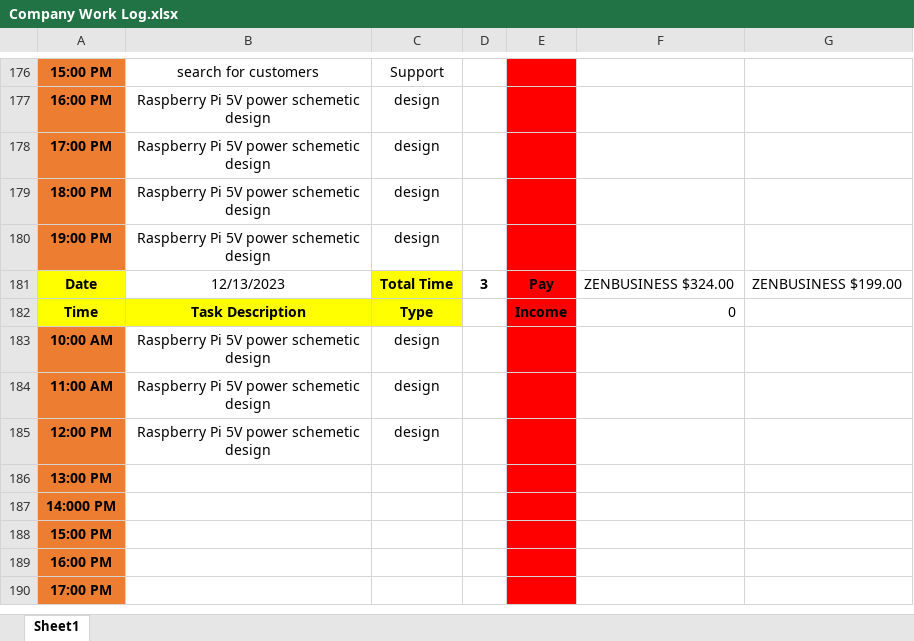
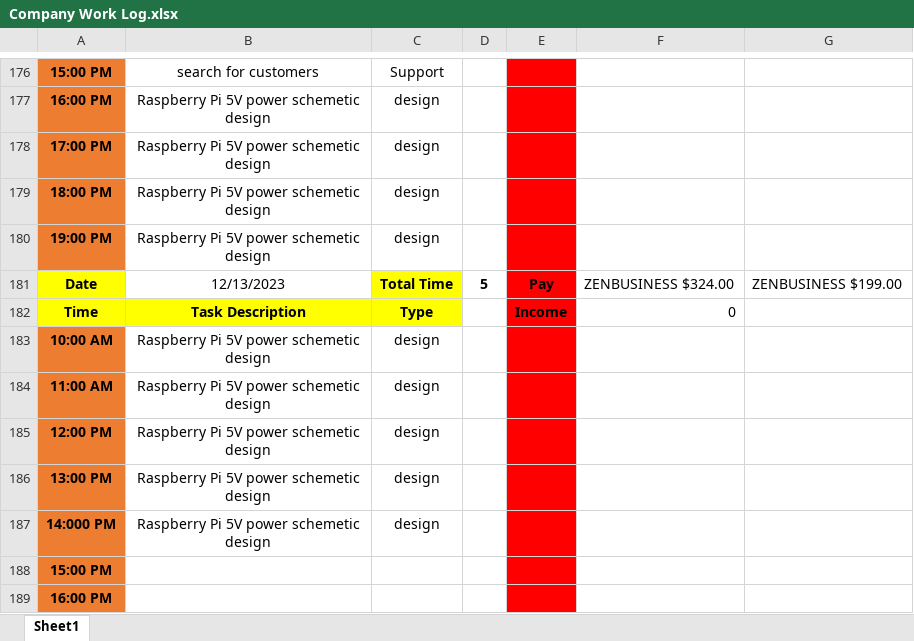
Before and after one commit to Bowen-Zhai/PCB-PLUSONE-LLC, an Excel workbook: Company Work Log.xlsx, sheet Sheet1, drawn as a sheet; only a part is shown, gaps mark what is left out; the shorter side is filled out with more unchanged rows; values as stored, in another font and other column widths than the file's, no borders; the diff names each change by its address in the sheet, - before the commit and + after, or states it on an @@ line.

Commit message:
worklog update on 12/12/2023

```diff
--- a/Company Work Log.xlsx (sheet Sheet1)
+++ b/Company Work Log.xlsx (sheet Sheet1)
-D181: 3
+D181: 5
-B186:B187: (empty)
+B186:B187: Raspberry Pi 5V power schemetic design
-C186:C187: (empty)
+C186:C187: design
```
